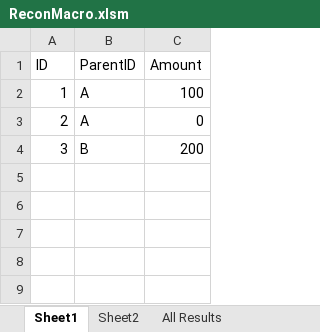
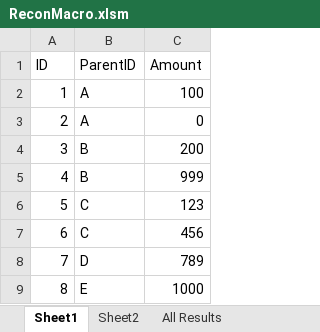
Before and after one commit to john-watt-com/windowsforms-recon, an Excel workbook: ExcelVBA/ReconMacro.xlsm, sheet Sheet1, drawn as a sheet; values as stored, in another font and other column widths than the file's, no borders; the diff names each change by its address in the sheet, - before the commit and + after, or states it on an @@ line.

```diff
--- a/ExcelVBA/ReconMacro.xlsm (sheet Sheet1)
+++ b/ExcelVBA/ReconMacro.xlsm (sheet Sheet1)
+row 5: 4 | B | 999
+row 6: 5 | C | 123
+row 7: 6 | C | 456
+row 8: 7 | D | 789
+row 9: 8 | E | 1000
```
Also changed, not shown: sheet All Results, sheet Activity Log, sheet Sheet2, sheet Match Results, sheet Error Results, 2 other files.
